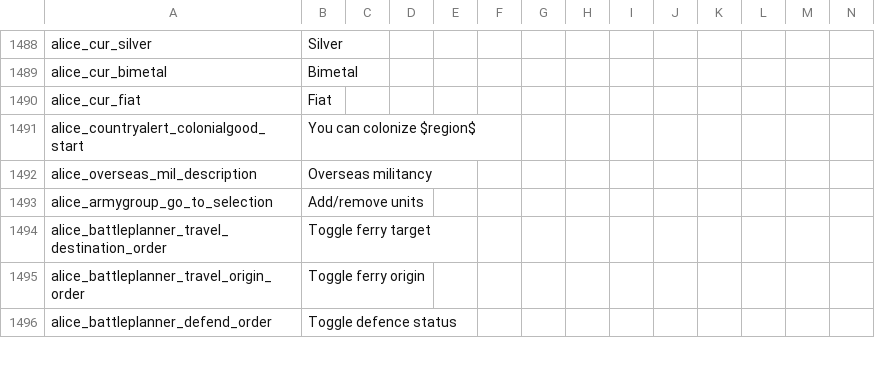
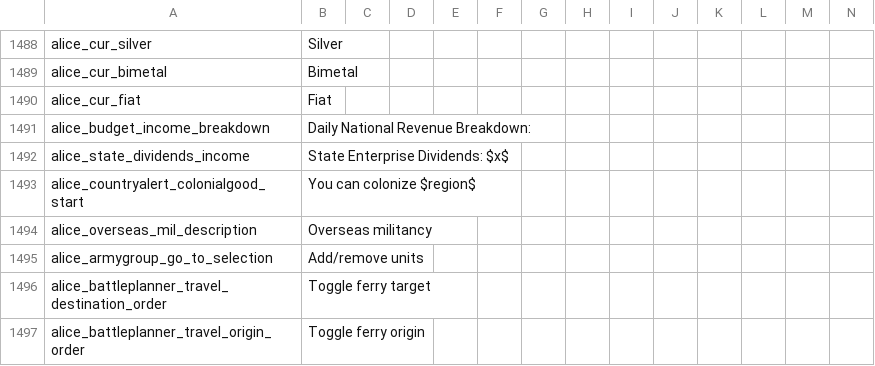
Before and after one commit to W67oo/Victoria-II-Android, a CSV file: src/engine/assets/localisation/en-US/alice.csv, drawn as a sheet; only a part is shown, gaps mark what is left out; the shorter side is filled out with more unchanged rows; rows hold the shown columns only; the diff names each change by its address in the sheet, - before the commit and + after, or states it on an @@ line.

Commit message:
feat(budget): link state enterprise dividends to national budget income and breakdown tooltip

```diff
--- a/src/engine/assets/localisation/en-US/alice.csv
+++ b/src/engine/assets/localisation/en-US/alice.csv
+row 1491: alice_budget_income_breakdown | Daily National Revenue Breakdown:
+row 1492: alice_state_dividends_income | State Enterprise Dividends: $x$
```
Also changed, not shown: economy_baseline.csv, src/engine/assets/localisation/zh-CN/alice.csv, 2 other files.
